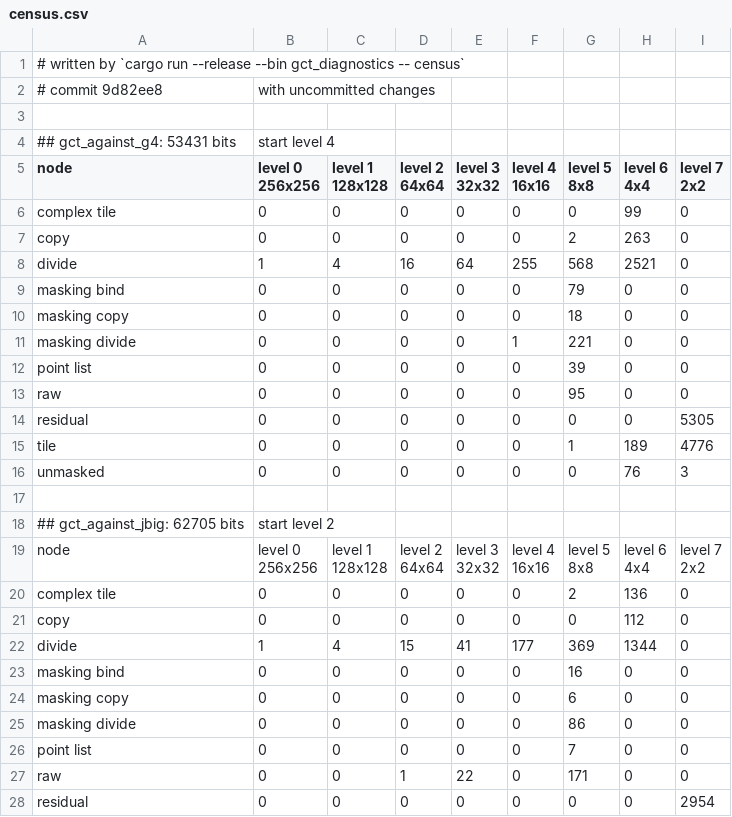
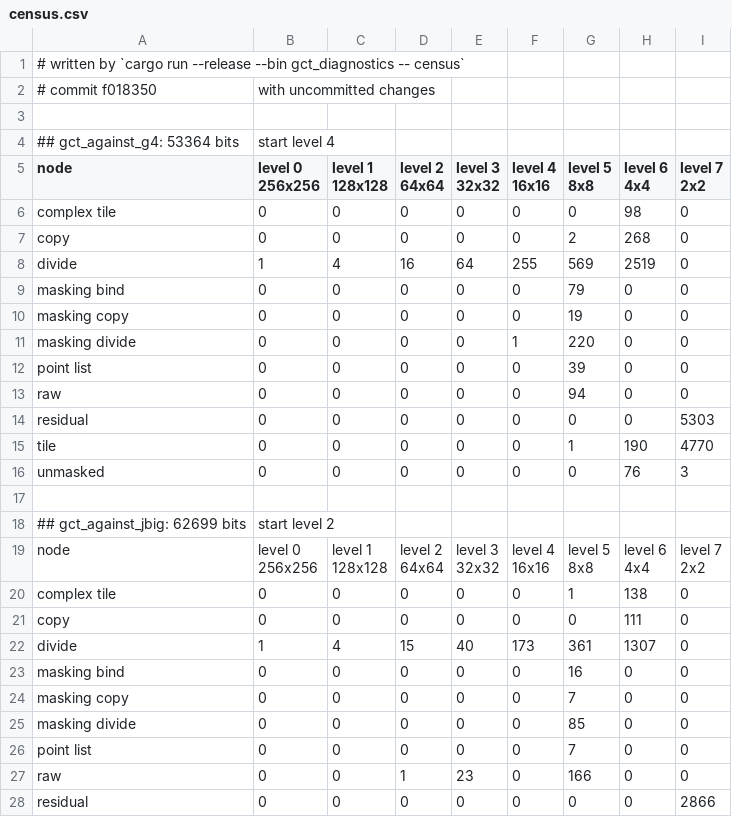
Before and after one commit to SlimiestSlimy/Civil-Egregore, a CSV file: measurements/census.csv, drawn as a sheet; only a part is shown; the diff covers the shown part only.

```diff
--- a/measurements/census.csv
+++ b/measurements/census.csv
@@ -1,5 +1,5 @@
 # written by `cargo run --release --bin gct_diagnostics -- census`
-# commit 9d82ee8, with uncommitted changes
+# commit f018350, with uncommitted changes
 
-## gct_against_g4: 53431 bits, start level 4
+## gct_against_g4: 53364 bits, start level 4
 node,"level 0
@@ -13,15 +13,15 @@ node,"level 0
 2x2"
-complex tile,0,0,0,0,0,0,99,0
-copy,0,0,0,0,0,2,263,0
-divide,1,4,16,64,255,568,2521,0
+complex tile,0,0,0,0,0,0,98,0
+copy,0,0,0,0,0,2,268,0
+divide,1,4,16,64,255,569,2519,0
 masking bind,0,0,0,0,0,79,0,0
-masking copy,0,0,0,0,0,18,0,0
-masking divide,0,0,0,0,1,221,0,0
+masking copy,0,0,0,0,0,19,0,0
+masking divide,0,0,0,0,1,220,0,0
 point list,0,0,0,0,0,39,0,0
-raw,0,0,0,0,0,95,0,0
-residual,0,0,0,0,0,0,0,5305
-tile,0,0,0,0,0,1,189,4776
+raw,0,0,0,0,0,94,0,0
+residual,0,0,0,0,0,0,0,5303
+tile,0,0,0,0,0,1,190,4770
 unmasked,0,0,0,0,0,0,76,3
 
-## gct_against_jbig: 62705 bits, start level 2
+## gct_against_jbig: 62699 bits, start level 2
 node,"level 0
@@ -35,10 +35,10 @@ node,"level 0
 2x2"
-complex tile,0,0,0,0,0,2,136,0
-copy,0,0,0,0,0,0,112,0
-divide,1,4,15,41,177,369,1344,0
+complex tile,0,0,0,0,0,1,138,0
+copy,0,0,0,0,0,0,111,0
+divide,1,4,15,40,173,361,1307,0
 masking bind,0,0,0,0,0,16,0,0
-masking copy,0,0,0,0,0,6,0,0
-masking divide,0,0,0,0,0,86,0,0
+masking copy,0,0,0,0,0,7,0,0
+masking divide,0,0,0,0,0,85,0,0
 point list,0,0,0,0,0,7,0,0
-raw,0,0,1,22,0,171,0,0
-residual,0,0,0,0,0,0,0,2954
+raw,0,0,1,23,0,166,0,0
+residual,0,0,0,0,0,0,0,2866
```
Also changed, not shown: 72 edited cells elsewhere in this file, measurements/above.csv, measurements/comparison.csv, 17 other files.
